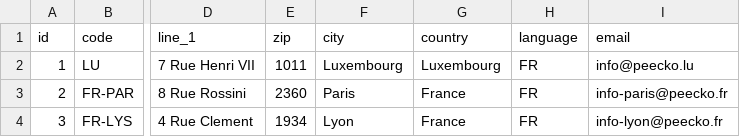
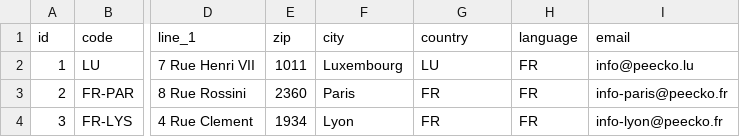
Before and after one commit to japleitez/peecko-one, a CSV file: src/main/resources/config/liquibase/fake-data/agency.csv, drawn as a sheet; only a part is shown, gaps mark what is left out; the diff names each change by its address in the sheet, - before the commit and + after, or states it on an @@ line.

```diff
--- a/src/main/resources/config/liquibase/fake-data/agency.csv
+++ b/src/main/resources/config/liquibase/fake-data/agency.csv
-G2 (country): Luxembourg
+G2 (country): LU
-G3:G4 (country): France
+G3:G4 (country): FR
```
Also changed, not shown: src/main/resources/config/liquibase/fake-data/aps_plan.csv, 27 other files.
